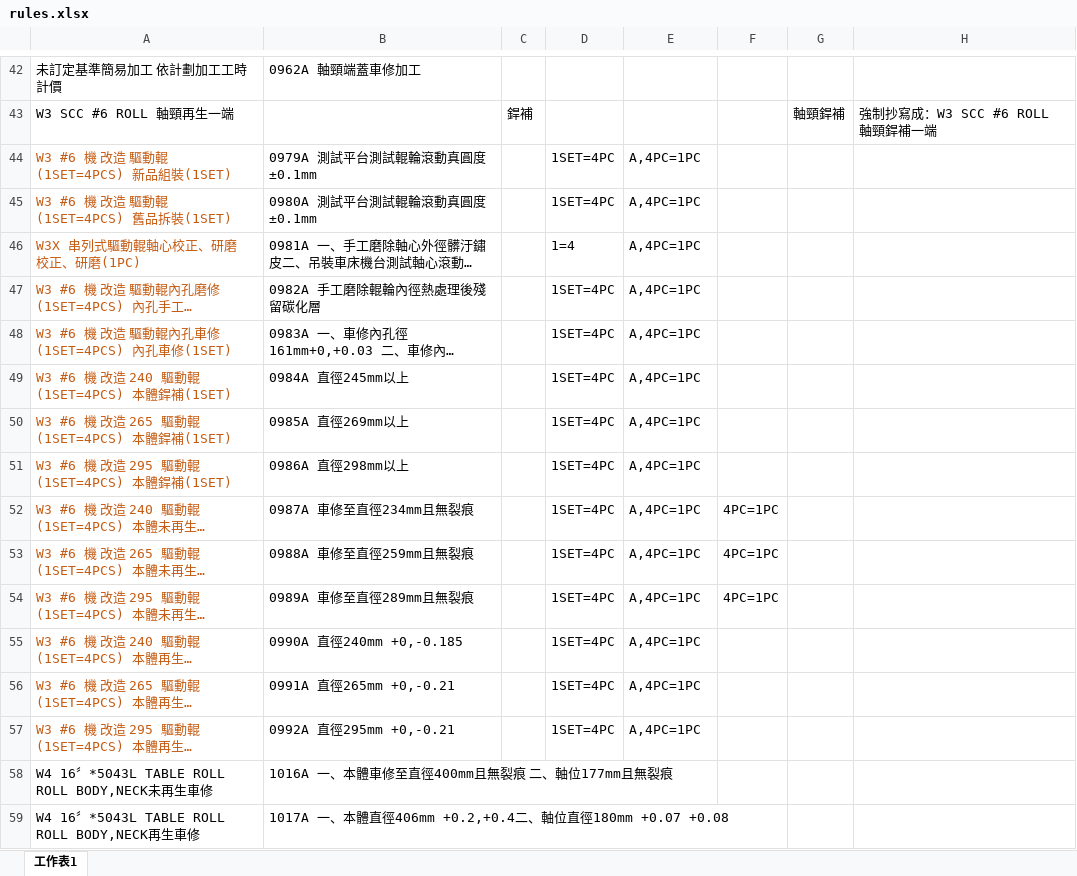
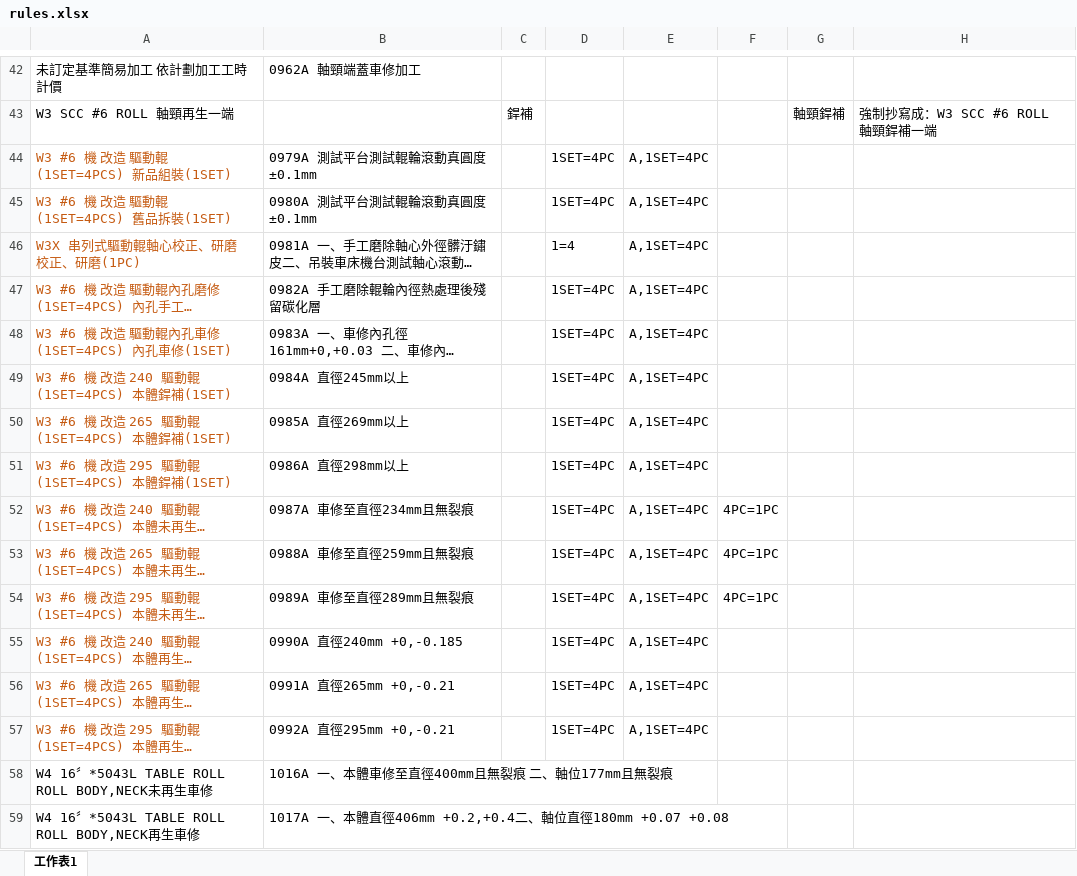
Before and after one commit to chiao0306/roll-check-app-v4, an Excel workbook: rules.xlsx, sheet 工作表1, drawn as a sheet; only a part is shown, gaps mark what is left out; long unchanged cells end in …; values as stored, in another font and other column widths than the file's, no borders; the diff names each change by its address in the sheet, - before the commit and + after, or states it on an @@ line.

Commit message:
Add files via upload

```diff
--- a/rules.xlsx (sheet 工作表1)
+++ b/rules.xlsx (sheet 工作表1)
-E44:E57: A,4PC=1PC
+E44:E57: A,1SET=4PC
```
